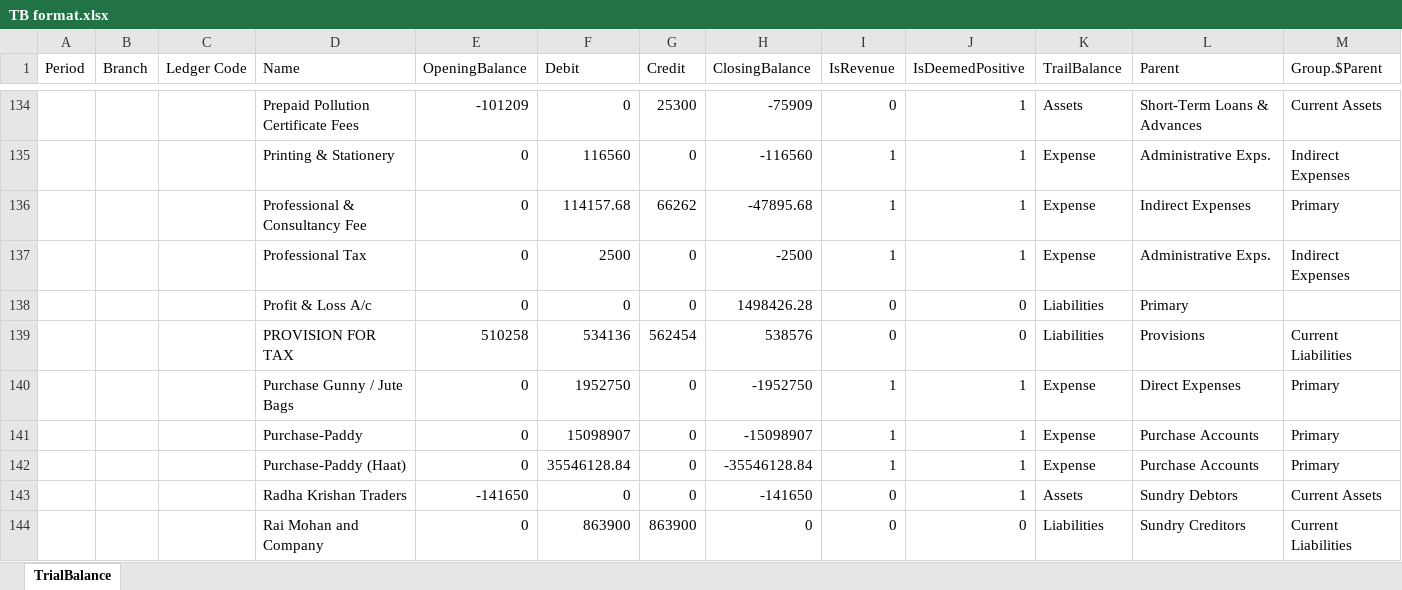
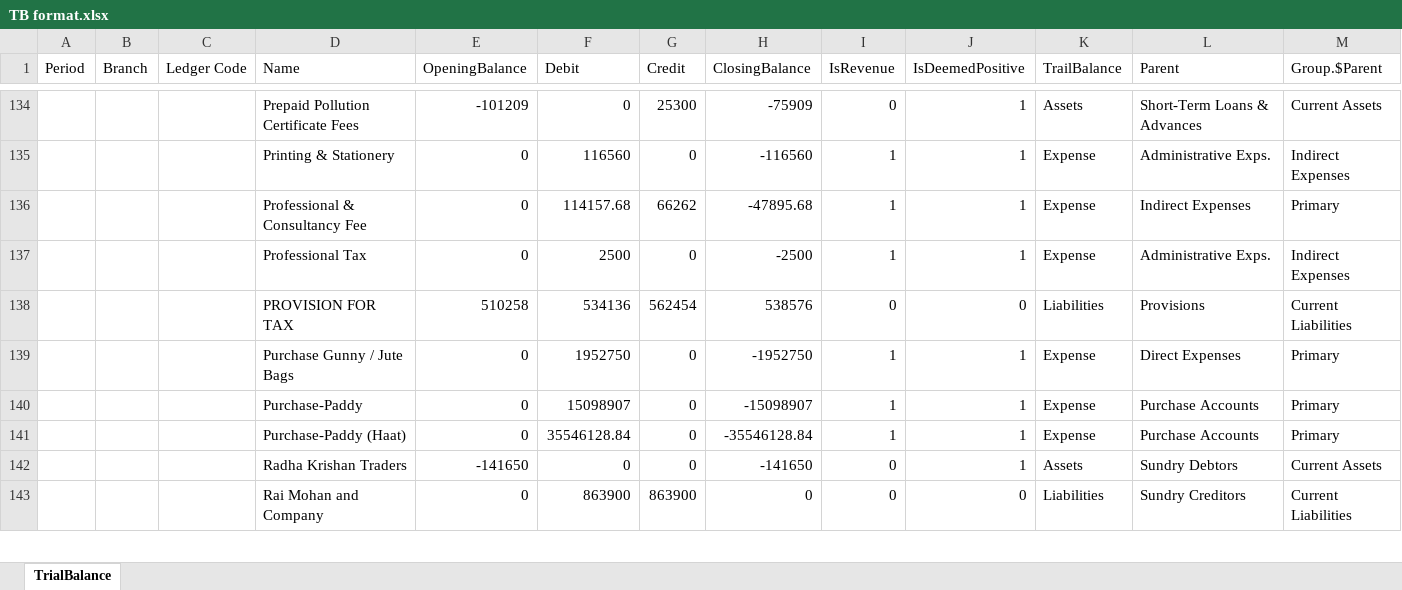
Before and after one commit to gellavenugopal/audit-assistant-pro-electron, an Excel workbook: SRM_Pro/TB format.xlsx, sheet TrialBalance, drawn as a sheet; only a part is shown, gaps mark what is left out; values as stored, in another font and other column widths than the file's, no borders; table styles not drawn; rows hold the shown columns only; the diff names each change by its address in the sheet, - before the commit and + after, or states it on an @@ line.

Commit message:
Fix SRM Pro: Add missing state/handlers, restore Notes/Evidence/Actions with multi-select, fix inventory adjustments to show in Mapped Category, add summary recalculation, allow negative stock values, and add Edit/Delete dialogs

```diff
--- a/SRM_Pro/TB format.xlsx (sheet TrialBalance)
+++ b/SRM_Pro/TB format.xlsx (sheet TrialBalance)
-row 138:  |  |  | Profit & Loss A/c | 0 | 0 | 0 | 1498426.28 | 0 | 0 | Liabilities | Primary
```
Also changed, not shown: 4 other files.
